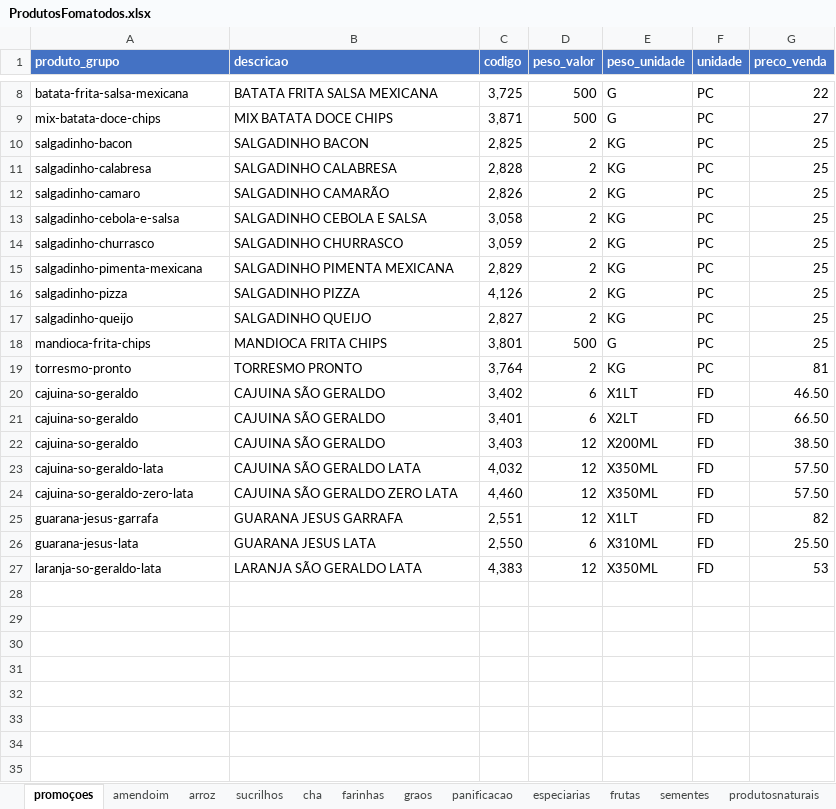
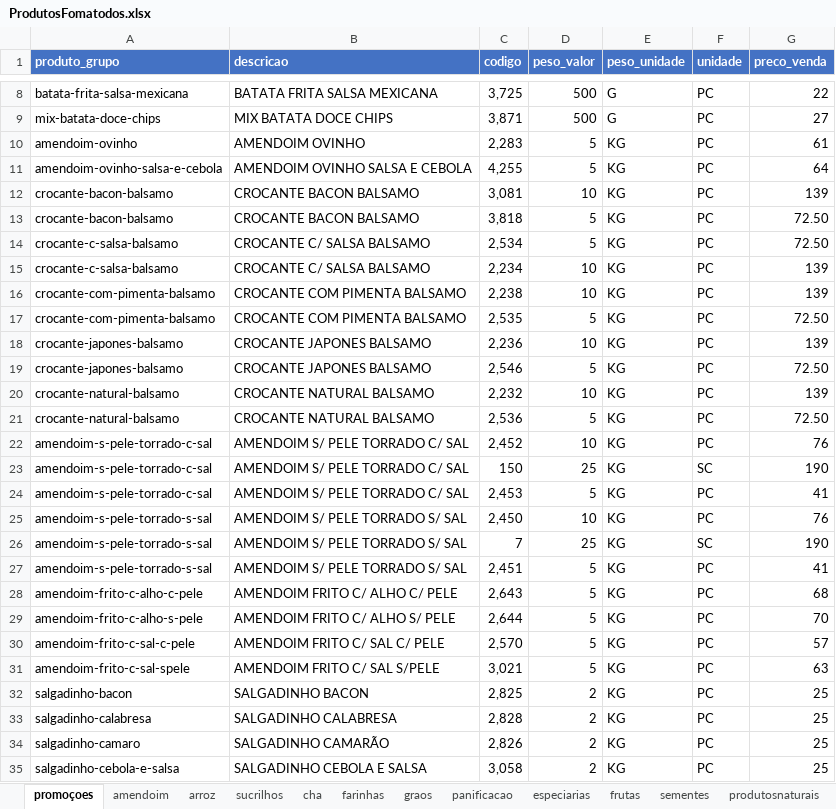
Before and after one commit to MuriloBastos6/Lista-de-Produtos-Bourached, an Excel workbook: data/ProdutosFomatodos.xlsx, sheet promoçoes, drawn as a sheet; only a part is shown, gaps mark what is left out; the shorter side is filled out with more unchanged rows; values as stored, in another font and other column widths than the file's, no borders; the diff names each change by its address in the sheet, - before the commit and + after, or states it on an @@ line.

```diff
--- a/data/ProdutosFomatodos.xlsx (sheet promoçoes)
+++ b/data/ProdutosFomatodos.xlsx (sheet promoçoes)
+row 10: amendoim-ovinho | AMENDOIM OVINHO | 2,283 | 5 | KG | PC | 61
+row 11: amendoim-ovinho-salsa-e-cebola | AMENDOIM OVINHO SALSA E CEBOLA | 4,255 | 5 | KG | PC | 64
+row 12: crocante-bacon-balsamo | CROCANTE BACON BALSAMO | 3,081 | 10 | KG | PC | 139
+row 13: crocante-bacon-balsamo | CROCANTE BACON BALSAMO | 3,818 | 5 | KG | PC | 72.50
+row 14: crocante-c-salsa-balsamo | CROCANTE C/ SALSA BALSAMO | 2,534 | 5 | KG | PC | 72.50
+row 15: crocante-c-salsa-balsamo | CROCANTE C/ SALSA BALSAMO | 2,234 | 10 | KG | PC | 139
+row 16: crocante-com-pimenta-balsamo | CROCANTE COM PIMENTA BALSAMO | 2,238 | 10 | KG | PC | 139
+row 17: crocante-com-pimenta-balsamo | CROCANTE COM PIMENTA BALSAMO | 2,535 | 5 | KG | PC | 72.50
+row 18: crocante-japones-balsamo | CROCANTE JAPONES BALSAMO | 2,236 | 10 | KG | PC | 139
+row 19: crocante-japones-balsamo | CROCANTE JAPONES BALSAMO | 2,546 | 5 | KG | PC | 72.50
+row 20: crocante-natural-balsamo | CROCANTE NATURAL BALSAMO | 2,232 | 10 | KG | PC | 139
+row 21: crocante-natural-balsamo | CROCANTE NATURAL BALSAMO | 2,536 | 5 | KG | PC | 72.50
+row 22: amendoim-s-pele-torrado-c-sal | AMENDOIM S/ PELE TORRADO C/ SAL | 2,452 | 10 | KG | PC | 76
+row 23: amendoim-s-pele-torrado-c-sal | AMENDOIM S/ PELE TORRADO C/ SAL | 150 | 25 | KG | SC | 190
+row 24: amendoim-s-pele-torrado-c-sal | AMENDOIM S/ PELE TORRADO C/ SAL | 2,453 | 5 | KG | PC | 41
+row 25: amendoim-s-pele-torrado-s-sal | AMENDOIM S/ PELE TORRADO S/ SAL | 2,450 | 10 | KG | PC | 76
+row 26: amendoim-s-pele-torrado-s-sal | AMENDOIM S/ PELE TORRADO S/ SAL | 7 | 25 | KG | SC | 190
+row 27: amendoim-s-pele-torrado-s-sal | AMENDOIM S/ PELE TORRADO S/ SAL | 2,451 | 5 | KG | PC | 41
+row 28: amendoim-frito-c-alho-c-pele | AMENDOIM FRITO C/ ALHO C/ PELE | 2,643 | 5 | KG | PC | 68
+row 29: amendoim-frito-c-alho-s-pele | AMENDOIM FRITO C/ ALHO S/ PELE | 2,644 | 5 | KG | PC | 70
+row 30: amendoim-frito-c-sal-c-pele | AMENDOIM FRITO C/ SAL C/ PELE | 2,570 | 5 | KG | PC | 57
+row 31: amendoim-frito-c-sal-spele | AMENDOIM FRITO C/ SAL S/PELE | 3,021 | 5 | KG | PC | 63
```
Also changed, not shown: 2 other files.
